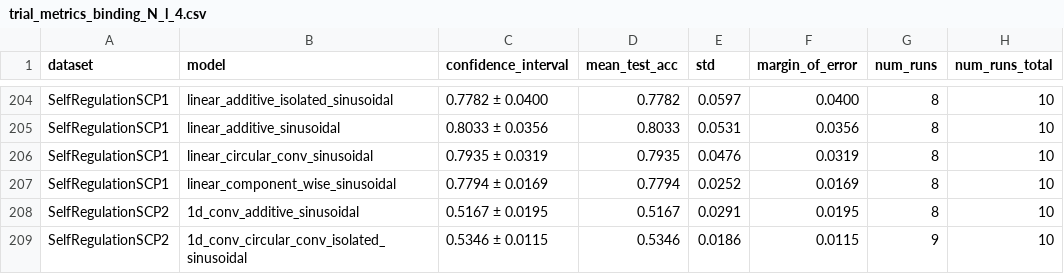
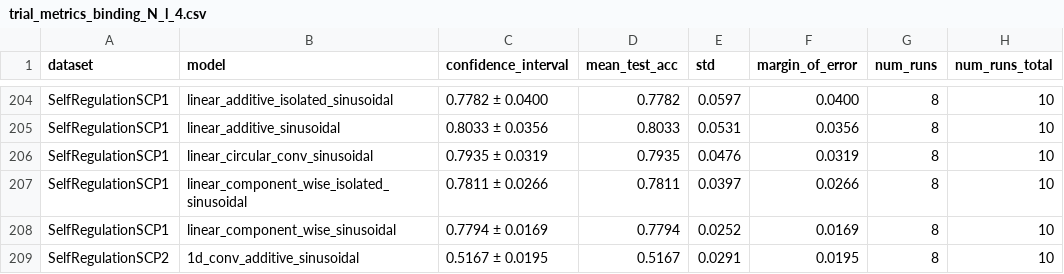
Before and after one commit to JoseJuan98/transformer-attention-with-hdc-binding, a CSV file: docs/experiment_results/binding_N_L_4/trial_metrics_binding_N_l_4.csv, drawn as a sheet; only a part is shown, gaps mark what is left out; the shorter side is filled out with more unchanged rows.

```diff
--- a/docs/experiment_results/binding_N_L_4/trial_metrics_binding_N_l_4.csv
+++ b/docs/experiment_results/binding_N_L_4/trial_metrics_binding_N_l_4.csv
@@ -206,2 +206,3 @@ SelfRegulationSCP1,linear_additive_sinusoidal,0.8033 ± 0.0356,0.8033,0.0531,0.0
 SelfRegulationSCP1,linear_circular_conv_sinusoidal,0.7935 ± 0.0319,0.7935,0.0476,0.0319,8,10
+SelfRegulationSCP1,linear_component_wise_isolated_sinusoidal,0.7811 ± 0.0266,0.7811,0.0397,0.0266,8,10
 SelfRegulationSCP1,linear_component_wise_sinusoidal,0.7794 ± 0.0169,0.7794,0.0252,0.0169,8,10
```
Also changed, not shown: docs/experiment_results/binding_N_L_4/dataset_results.csv, docs/experiment_results/binding_N_L_4/experiment_results.csv, 8 other files.
